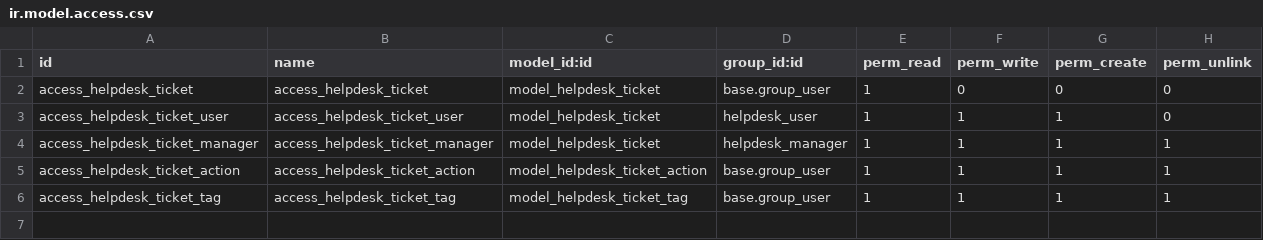
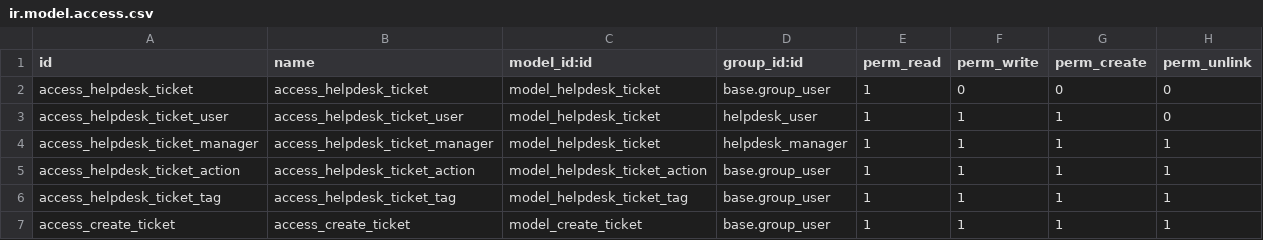
Before and after one commit to iTecan/curso2021-01, a CSV file: helpdesk_felixrojo/security/ir.model.access.csv, drawn as a sheet.

```diff
--- a/helpdesk_felixrojo/security/ir.model.access.csv
+++ b/helpdesk_felixrojo/security/ir.model.access.csv
@@ -6 +6,2 @@ access_helpdesk_ticket_action,access_helpdesk_ticket_action,model_helpdesk_ticke
 access_helpdesk_ticket_tag,access_helpdesk_ticket_tag,model_helpdesk_ticket_tag,base.group_user,1,1,1,1
+access_create_ticket,access_create_ticket,model_create_ticket,base.group_user,1,1,1,1
```
Also changed, not shown: 8 other files.
